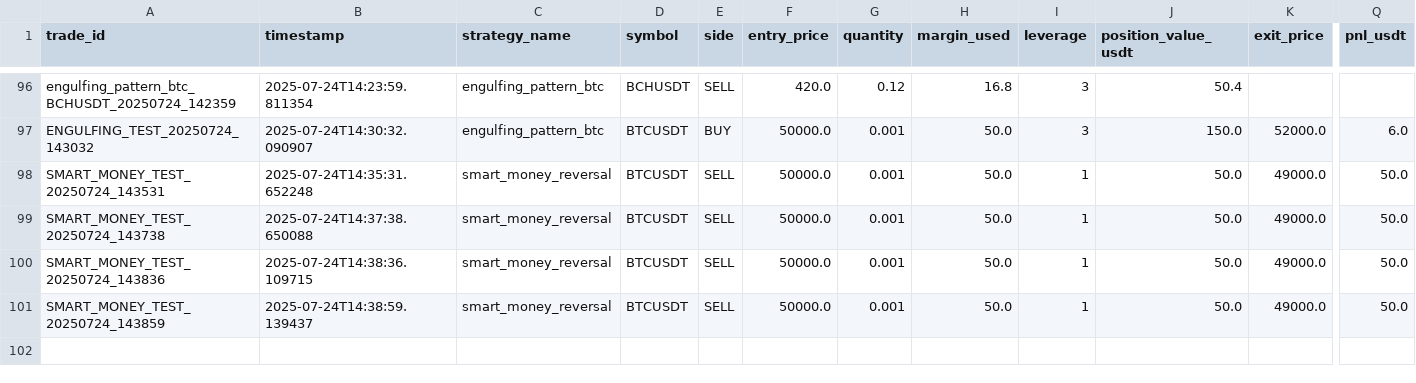
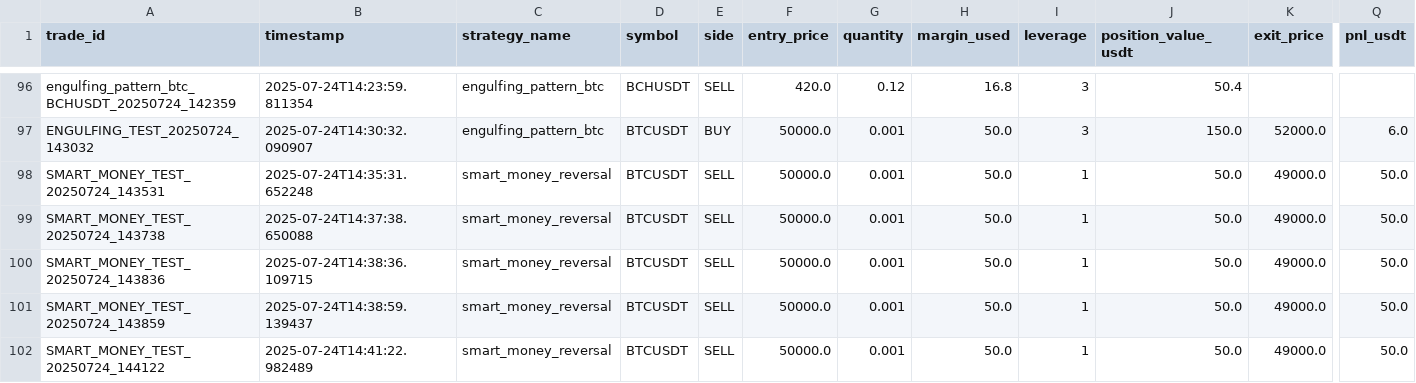
Before and after one commit to ghaisosman/replit-trading-bot, a CSV file: trading_data/trades/all_trades.csv, drawn as a sheet; only a part is shown, gaps mark what is left out; rows hold the shown columns only; the diff names each change by its address in the sheet, - before the commit and + after, or states it on an @@ line.

```diff
--- a/trading_data/trades/all_trades.csv
+++ b/trading_data/trades/all_trades.csv
+row 102: SMART_MONEY_TEST_20250724_144122 | 2025-07-24T14:41:22.982489 | smart_money_reversal | BTCUSDT | SELL | 50000.0 | 0.001 | 50.0 | 1 | 50.0 | 49000.0 | 50.0
```
Also changed, not shown: 3 other files.
